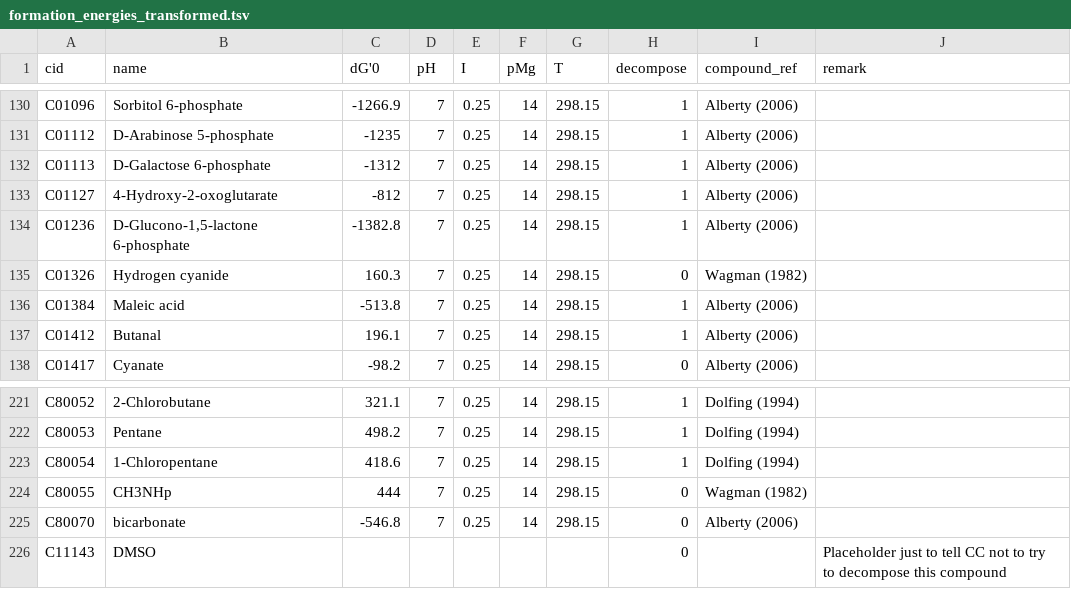
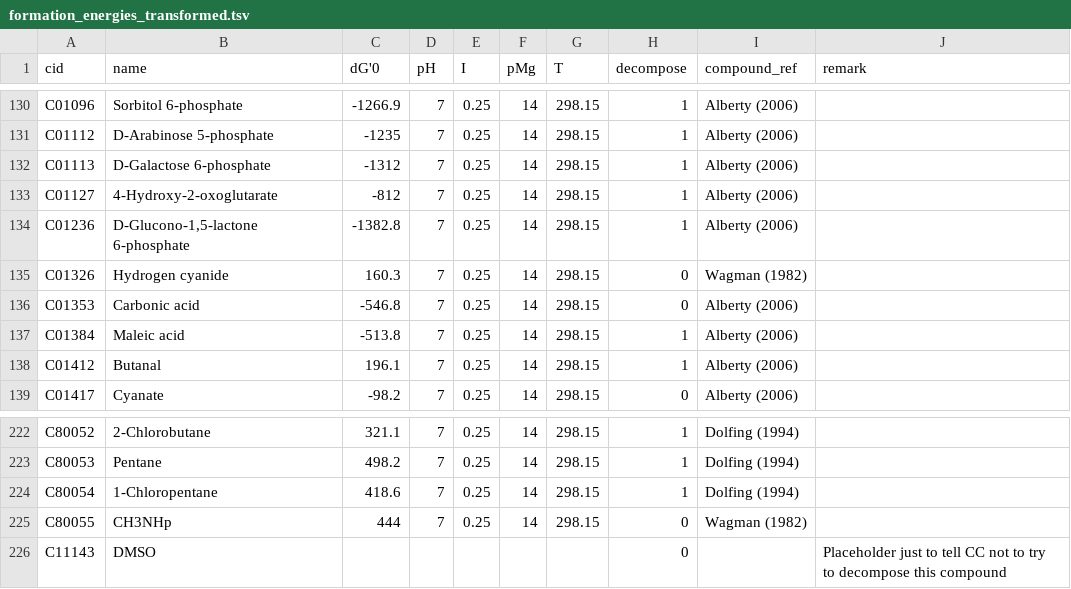
Before and after one commit to eladnoor/component-contribution, a TSV file: data/formation_energies_transformed.tsv, drawn as a sheet; only a part is shown, gaps mark what is left out; removed rows and columns are numbered as before the commit, all else as after; the diff names each change by its address in the sheet, - before the commit and + after, or states it on an @@ line.

Commit message:
using C01353 for bicarbonate rather than C80070, and adding a new export_to_csv script

```diff
--- a/data/formation_energies_transformed.tsv
+++ b/data/formation_energies_transformed.tsv
+row 136: C01353 | Carbonic acid | -546.8 | 7 | 0.25 | 14 | 298.15 | 0 | Alberty (2006)
-row 225: C80070 | bicarbonate | -546.8 | 7 | 0.25 | 14 | 298.15 | 0 | Alberty (2006)
```
Also changed, not shown: data/kegg_additions.tsv, 8 other files.
